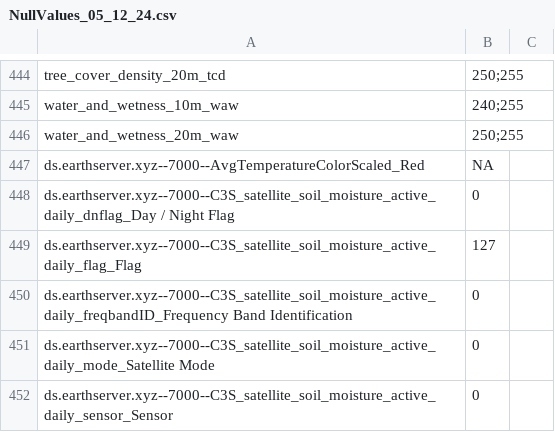
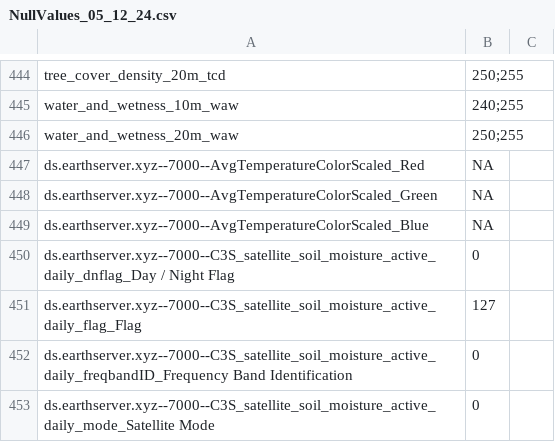
Before and after one commit to FAIRiCUBE/uc3-drosophola-genetics, a CSV file: projects/WormPickerOOP/data/NullValues_05_12_24.csv, drawn as a sheet; only a part is shown, gaps mark what is left out; the shorter side is filled out with more unchanged rows; the diff names each change by its address in the sheet, - before the commit and + after, or states it on an @@ line.

```diff
--- a/projects/WormPickerOOP/data/NullValues_05_12_24.csv
+++ b/projects/WormPickerOOP/data/NullValues_05_12_24.csv
+row 448: ds.earthserver.xyz--7000--AvgTemperatureColorScaled_Green | NA
+row 449: ds.earthserver.xyz--7000--AvgTemperatureColorScaled_Blue | NA
```
Also changed, not shown: 51 other files.
